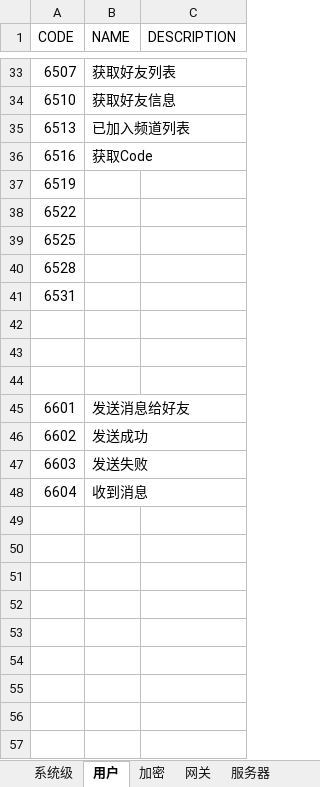
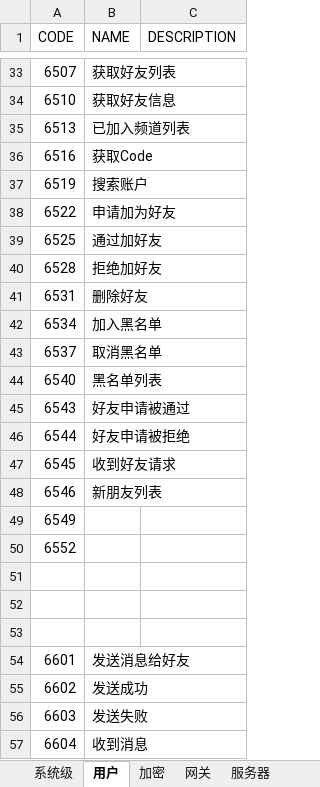
Before and after one commit to Yanlong-LI/HelloWorldClient-GO, an Excel workbook: doc/opcodes.xlsx, sheet 用户, drawn as a sheet; only a part is shown, gaps mark what is left out; values as stored, in another font and other column widths than the file's, no borders; the diff names each change by its address in the sheet, - before the commit and + after, or states it on an @@ line.

```diff
--- a/doc/opcodes.xlsx (sheet 用户)
+++ b/doc/opcodes.xlsx (sheet 用户)
-B37 (NAME): (empty)
+B37 (NAME): 搜索账户
-B38 (NAME): (empty)
+B38 (NAME): 申请加为好友
-B39 (NAME): (empty)
+B39 (NAME): 通过加好友
-B40 (NAME): (empty)
+B40 (NAME): 拒绝加好友
-B41 (NAME): (empty)
+B41 (NAME): 删除好友
+row 42: 6534 | 加入黑名单
+row 43: 6537 | 取消黑名单
+row 44: 6540 | 黑名单列表
+row 45: 6543 | 好友申请被通过
+row 46: 6544 | 好友申请被拒绝
+row 47: 6545 | 收到好友请求
+row 48: 6546 | 新朋友列表
+row 49: 6549
+row 50: 6552
```
Also changed, not shown: 25 other files.
